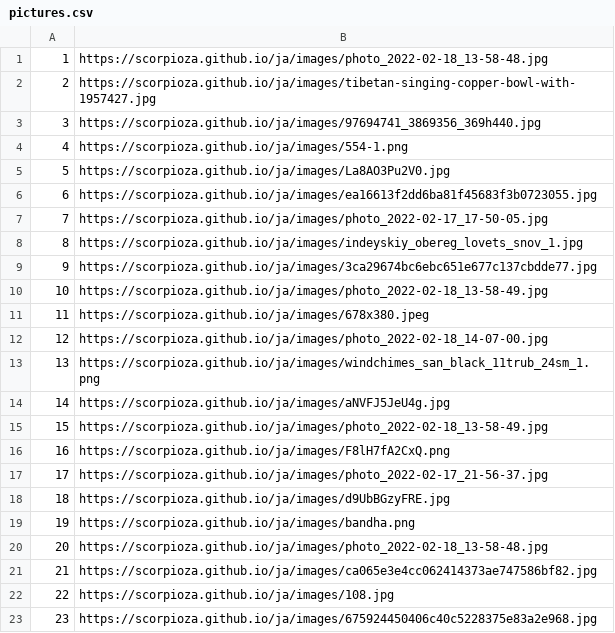
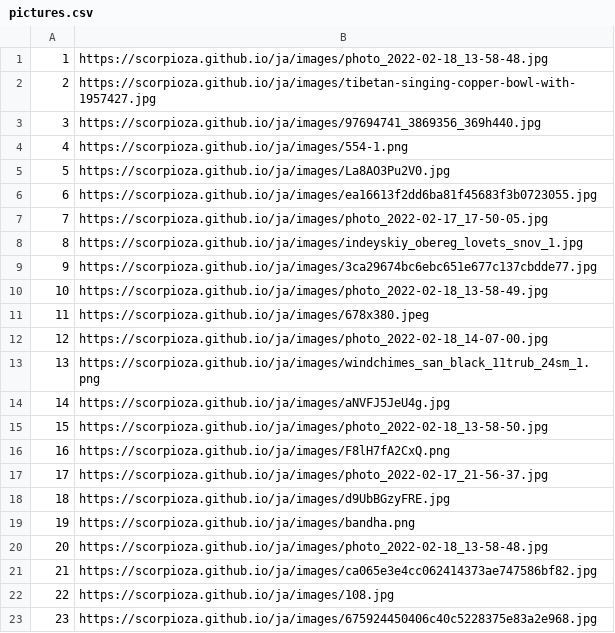
Before and after one commit to scorpioza/ja, a CSV file: wiki/moon/memo/db/pictures.csv, drawn as a sheet.

Commit message:
добавили parser

```diff
--- a/wiki/moon/memo/db/pictures.csv
+++ b/wiki/moon/memo/db/pictures.csv
@@ -14,3 +14,3 @@
 14;https://scorpioza.github.io/ja/images/aNVFJ5JeU4g.jpg
-15;https://scorpioza.github.io/ja/images/photo_2022-02-18_13-58-49.jpg
+15;https://scorpioza.github.io/ja/images/photo_2022-02-18_13-58-50.jpg
 16;https://scorpioza.github.io/ja/images/F8lH7fA2CxQ.png
```
